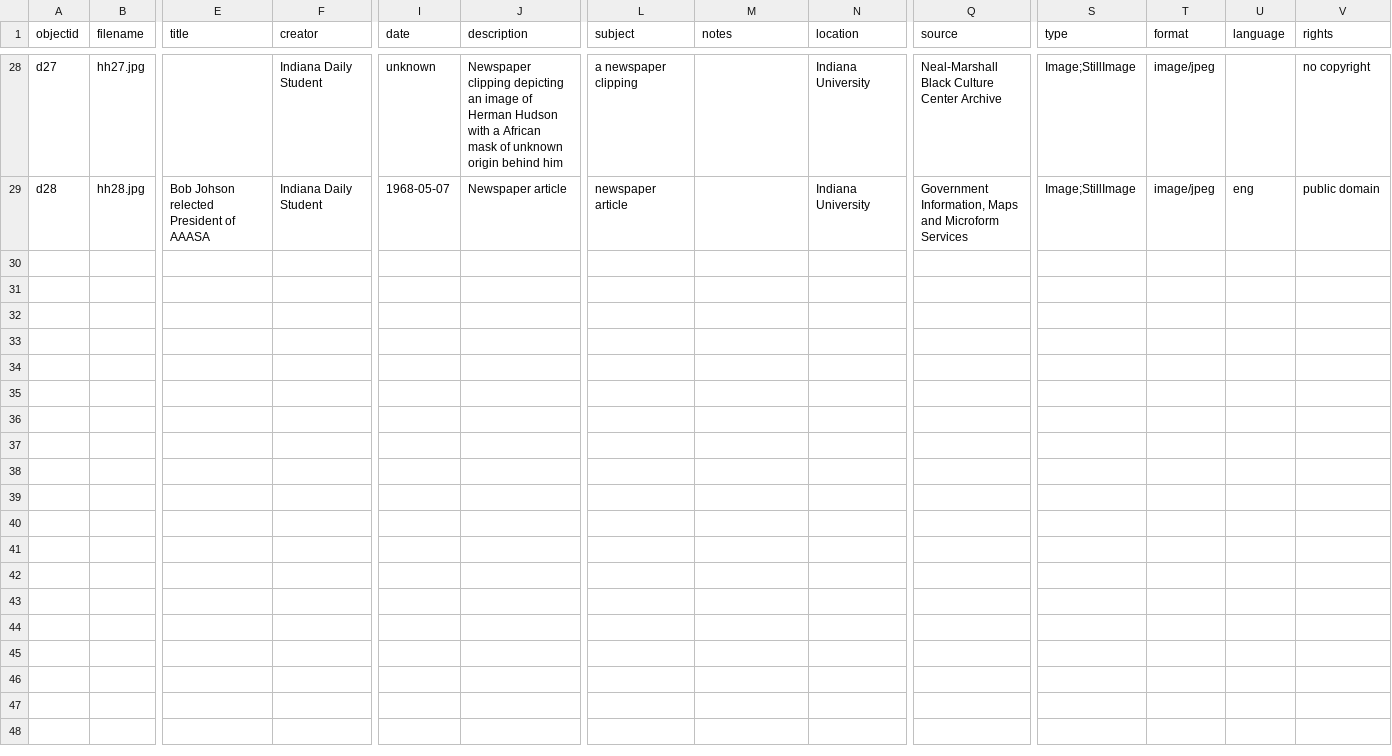
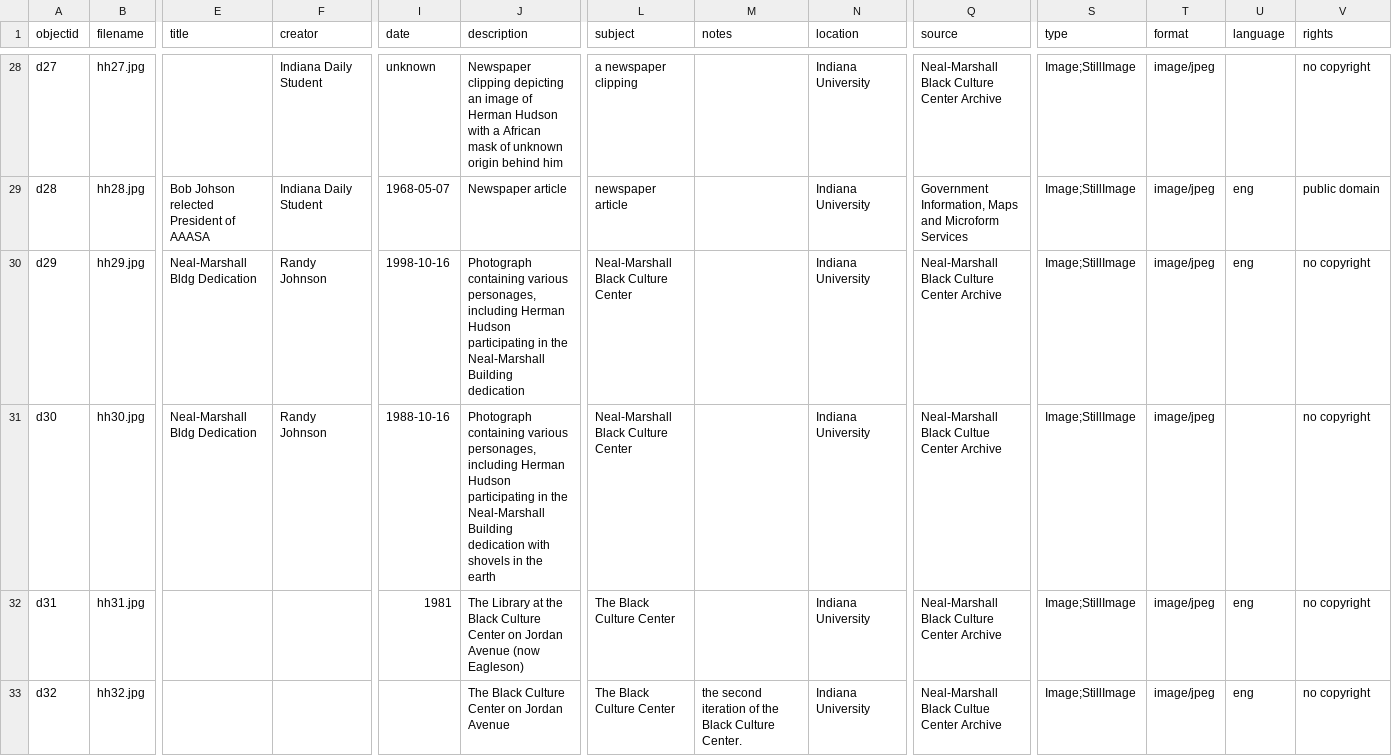
Before and after one commit to DhakirAB7/diglib, a CSV file: _data/demo-metadata.csv, drawn as a sheet; only a part is shown, gaps mark what is left out; rows hold the shown columns only; the diff covers the shown part only; the diff names each change by its address in the sheet, - before the commit and + after, or states it on an @@ line.

Commit message:
Add files via upload

```diff
--- a/_data/demo-metadata.csv
+++ b/_data/demo-metadata.csv
+row 30: d29 | hh29.jpg | Neal-Marshall Bldg Dedication | Randy Johnson | 1998-10-16 | Photograph containing various personages, including Herman Hudson participating in the Neal-Marshall Building dedication | Neal-Marshall Black Culture Center |  | Indiana University | Neal-Marshall Black Culture Center Archive | Image;StillImage | image/jpeg | eng | no copyright
+row 31: d30 | hh30.jpg | Neal-Marshall Bldg Dedication | Randy Johnson | 1988-10-16 | Photograph containing various personages, including Herman Hudson participating in the Neal-Marshall Building dedication with shovels in the earth | Neal-Marshall Black Culture Center |  | Indiana University | Neal-Marshall Black Cultue Center Archive | Image;StillImage | image/jpeg |  | no copyright
+row 32: d31 | hh31.jpg |  |  | 1981 | The Library at the Black Culture Center on Jordan Avenue (now Eagleson) | The Black Culture Center |  | Indiana University | Neal-Marshall Black Culture Center Archive | Image;StillImage | image/jpeg | eng | no copyright
+row 33: d32 | hh32.jpg |  |  |  | The Black Culture Center on Jordan Avenue | The Black Culture Center | the second iteration of the Black Culture Center. | Indiana University | Neal-Marshall Black Cultue Center Archive | Image;StillImage | image/jpeg | eng | no copyright
```
Also changed, not shown: 3 added rows elsewhere in this file.
